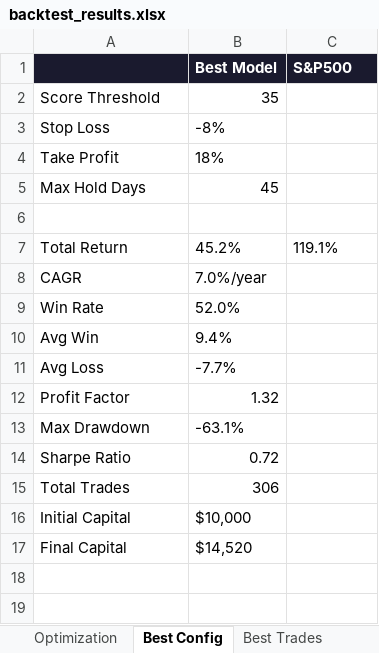
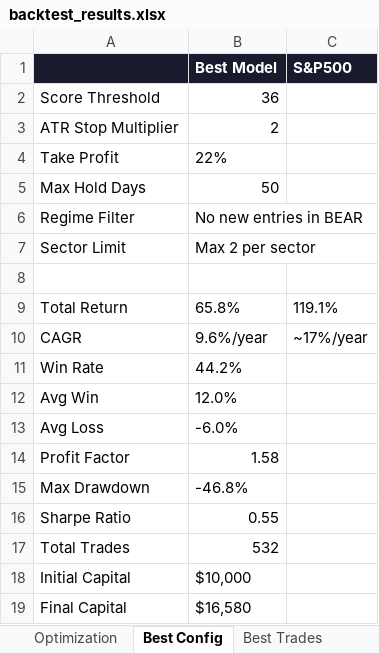
Before and after one commit to johnbrami55/portfolio-manager, an Excel workbook: backtest_results.xlsx, sheet Best Config, drawn as a sheet; values as stored, in another font and other column widths than the file's, no borders; removed rows and columns are numbered as before the commit, all else as after; the diff names each change by its address in the sheet, - before the commit and + after, or states it on an @@ line.

```diff
--- a/backtest_results.xlsx (sheet Best Config)
+++ b/backtest_results.xlsx (sheet Best Config)
-B2 (Best Model): 35
+B2 (Best Model): 36
-row 3: Stop Loss | -8%
+row 3: ATR Stop Multiplier | 2
-B4 (Best Model): 18%
+B4 (Best Model): 22%
-B5 (Best Model): 45
+B5 (Best Model): 50
+row 6: Regime Filter | No new entries in BEAR
+row 7: Sector Limit | Max 2 per sector
-B9 (Best Model): 45.2%
+B9 (Best Model): 65.8%
-B10 (Best Model): 7.0%/year
+B10 (Best Model): 9.6%/year
-C10 (S&P500): (empty)
+C10 (S&P500): ~17%/year
-B11 (Best Model): 52.0%
+B11 (Best Model): 44.2%
-B12 (Best Model): 9.4%
+B12 (Best Model): 12.0%
-B13 (Best Model): -7.7%
+B13 (Best Model): -6.0%
-B14 (Best Model): 1.32
+B14 (Best Model): 1.58
-B15 (Best Model): -63.1%
+B15 (Best Model): -46.8%
-B16 (Best Model): 0.72
+B16 (Best Model): 0.55
-B17 (Best Model): 306
+B17 (Best Model): 532
-B19 (Best Model): $14,520
+B19 (Best Model): $16,580
```
Also changed, not shown: sheet Best Trades, sheet Optimization, sheet Equity Curve, other sheet tabs, charts or pictures, 1 other file.
